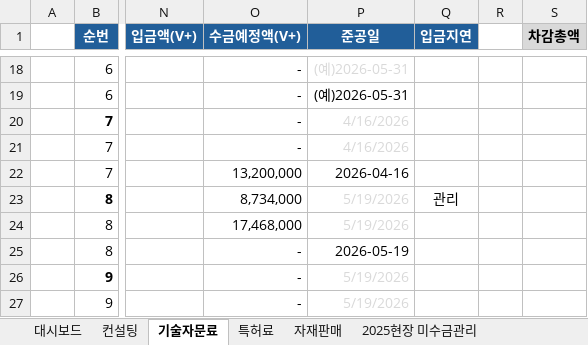
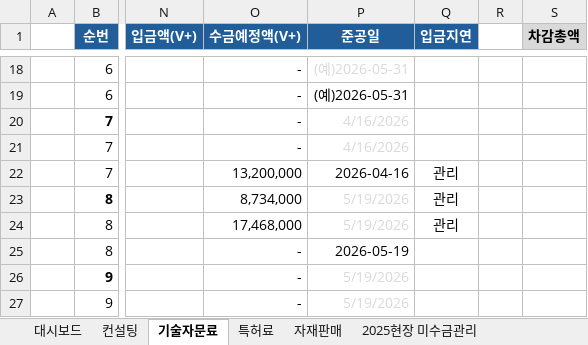
Before and after one commit to pourmc13546/payment-dashboard, an Excel workbook: data.xlsx, sheet 기술자문료, drawn as a sheet; only a part is shown, gaps mark what is left out; values as stored, in another font and other column widths than the file's, no borders; conditional formats not drawn; the diff names each change by its address in the sheet, - before the commit and + after, or states it on an @@ line.

```diff
--- a/data.xlsx (sheet 기술자문료)
+++ b/data.xlsx (sheet 기술자문료)
-Q22 (입금지연): (empty)
+Q22 (입금지연): 관리
-Q24 (입금지연): (empty)
+Q24 (입금지연): 관리
```
Also changed, not shown: sheet 컨설팅, sheet 자재판매, sheet 대시보드, sheet 2025현장 미수금관리, hidden cells.
